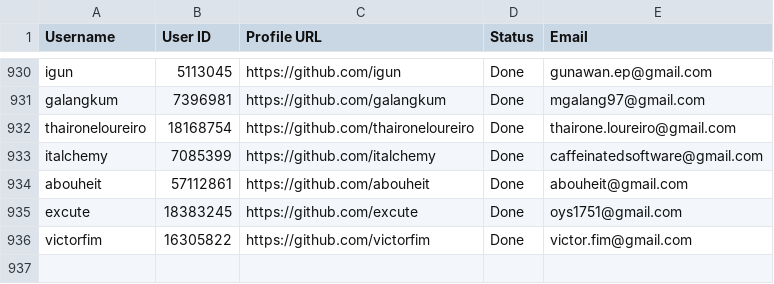
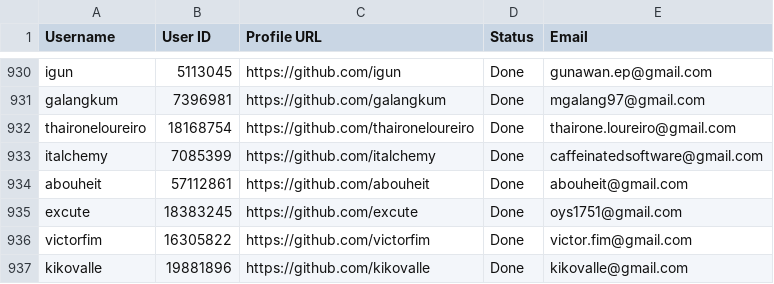
Before and after one commit to PhatDot1/stargeezersAI, a CSV file: output1.csv, drawn as a sheet; only a part is shown, gaps mark what is left out; the diff names each change by its address in the sheet, - before the commit and + after, or states it on an @@ line.

```diff
--- a/output1.csv
+++ b/output1.csv
+row 937: kikovalle | 19881896 | https://github.com/kikovalle | Done | kikovalle@gmail.com
```
